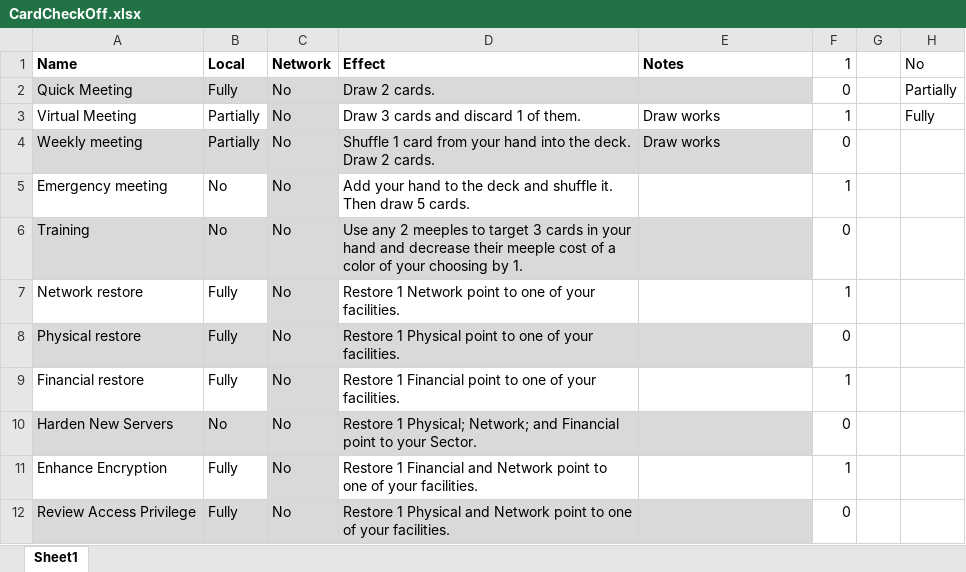
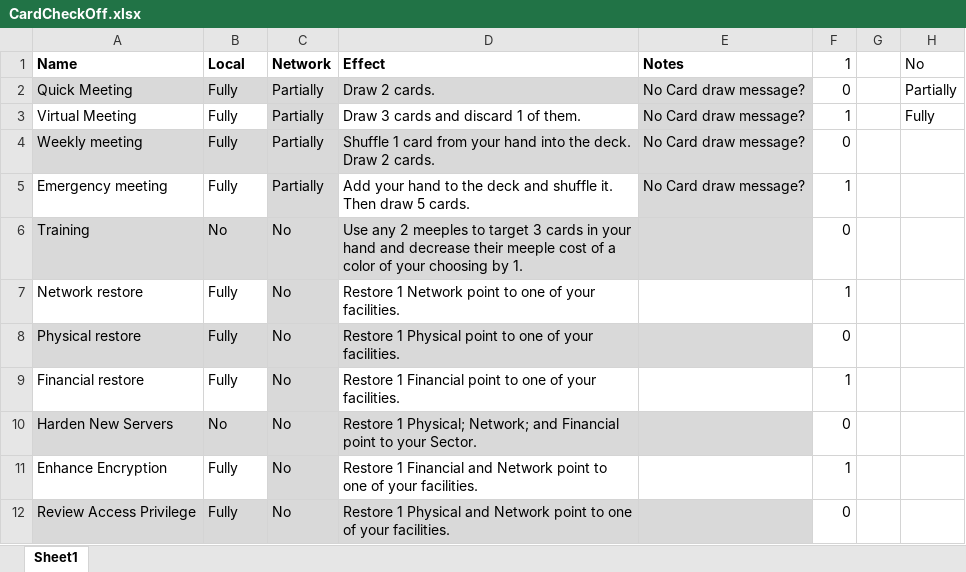
Before and after one commit to profjdbayliss/RIT-Resilience-Game, an Excel workbook: CardCheckOff.xlsx, sheet Sheet1, drawn as a sheet; only a part is shown; values as stored, in another font and other column widths than the file's, no borders; conditional formats not drawn; the diff names each change by its address in the sheet, - before the commit and + after, or states it on an @@ line.

Commit message:
more card actions, 13/29 fully done

```diff
--- a/CardCheckOff.xlsx (sheet Sheet1)
+++ b/CardCheckOff.xlsx (sheet Sheet1)
-C2:C5 (Network): No
+C2:C5 (Network): Partially
-E2 (Notes): (empty)
+E2 (Notes): No Card draw message?
-B3:B4 (Local): Partially
+B3:B4 (Local): Fully
-E3:E4 (Notes): Draw works
+E3:E4 (Notes): No Card draw message?
-E3 fill: none
+E3 fill: #D9D9D9
-B5 (Local): No
+B5 (Local): Fully
-E5 (Notes): (empty)
+E5 (Notes): No Card draw message?
-E5 fill: none
+E5 fill: #D9D9D9
```
Also changed, not shown: 5 other files.
